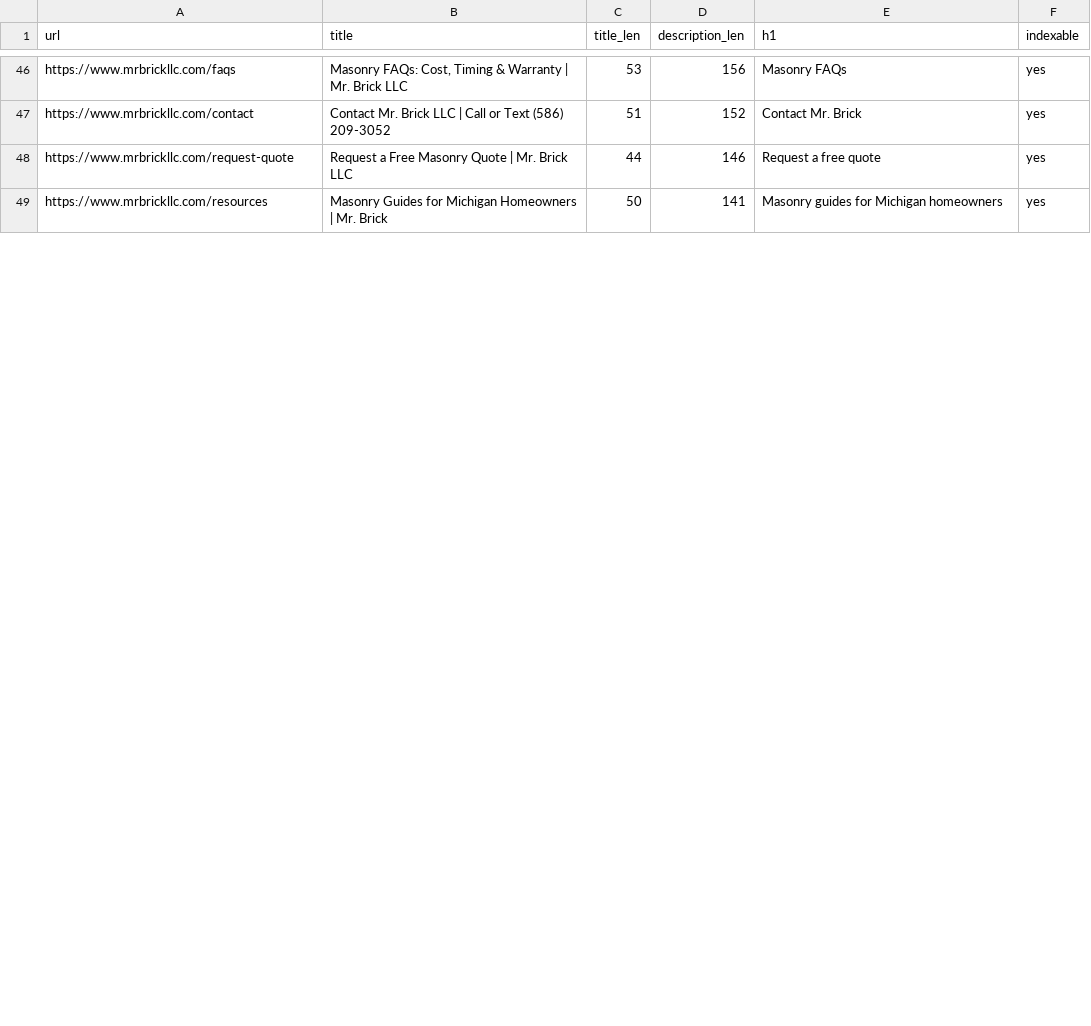
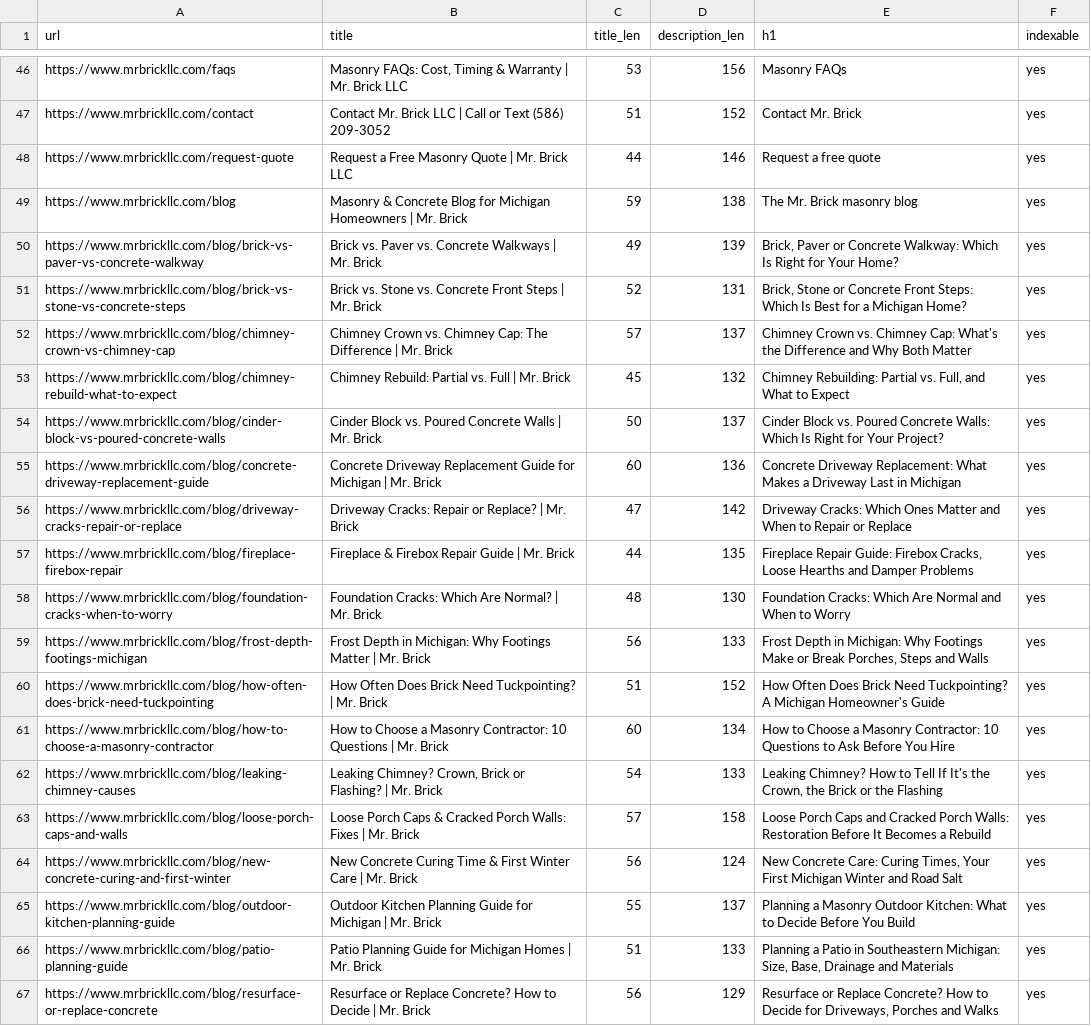
Before and after one commit to paulbrowncreative/mrbrickllc, a CSV file: docs/metadata-map.csv, drawn as a sheet; only a part is shown, gaps mark what is left out; removed rows and columns are numbered as before the commit, all else as after; the diff covers the shown part only; the diff names each change by its address in the sheet, - before the commit and + after, or states it on an @@ line.

```diff
--- a/docs/metadata-map.csv
+++ b/docs/metadata-map.csv
-row 49: https://www.mrbrickllc.com/resources | Masonry Guides for Michigan Homeowners | Mr. Brick | 50 | 141 | Masonry guides for Michigan homeowners | yes
+row 49: https://www.mrbrickllc.com/blog | Masonry & Concrete Blog for Michigan Homeowners | Mr. Brick | 59 | 138 | The Mr. Brick masonry blog | yes
+row 50: https://www.mrbrickllc.com/blog/brick-vs-paver-vs-concrete-walkway | Brick vs. Paver vs. Concrete Walkways | Mr. Brick | 49 | 139 | Brick, Paver or Concrete Walkway: Which Is Right for Your Home? | yes
+row 51: https://www.mrbrickllc.com/blog/brick-vs-stone-vs-concrete-steps | Brick vs. Stone vs. Concrete Front Steps | Mr. Brick | 52 | 131 | Brick, Stone or Concrete Front Steps: Which Is Best for a Michigan Home? | yes
+row 52: https://www.mrbrickllc.com/blog/chimney-crown-vs-chimney-cap | Chimney Crown vs. Chimney Cap: The Difference | Mr. Brick | 57 | 137 | Chimney Crown vs. Chimney Cap: What's the Difference and Why Both Matter | yes
+row 53: https://www.mrbrickllc.com/blog/chimney-rebuild-what-to-expect | Chimney Rebuild: Partial vs. Full | Mr. Brick | 45 | 132 | Chimney Rebuilding: Partial vs. Full, and What to Expect | yes
+row 54: https://www.mrbrickllc.com/blog/cinder-block-vs-poured-concrete-walls | Cinder Block vs. Poured Concrete Walls | Mr. Brick | 50 | 137 | Cinder Block vs. Poured Concrete Walls: Which Is Right for Your Project? | yes
+row 55: https://www.mrbrickllc.com/blog/concrete-driveway-replacement-guide | Concrete Driveway Replacement Guide for Michigan | Mr. Brick | 60 | 136 | Concrete Driveway Replacement: What Makes a Driveway Last in Michigan | yes
+row 56: https://www.mrbrickllc.com/blog/driveway-cracks-repair-or-replace | Driveway Cracks: Repair or Replace? | Mr. Brick | 47 | 142 | Driveway Cracks: Which Ones Matter and When to Repair or Replace | yes
+row 57: https://www.mrbrickllc.com/blog/fireplace-firebox-repair | Fireplace & Firebox Repair Guide | Mr. Brick | 44 | 135 | Fireplace Repair Guide: Firebox Cracks, Loose Hearths and Damper Problems | yes
+row 58: https://www.mrbrickllc.com/blog/foundation-cracks-when-to-worry | Foundation Cracks: Which Are Normal? | Mr. Brick | 48 | 130 | Foundation Cracks: Which Are Normal and When to Worry | yes
+row 59: https://www.mrbrickllc.com/blog/frost-depth-footings-michigan | Frost Depth in Michigan: Why Footings Matter | Mr. Brick | 56 | 133 | Frost Depth in Michigan: Why Footings Make or Break Porches, Steps and Walls | yes
+row 60: https://www.mrbrickllc.com/blog/how-often-does-brick-need-tuckpointing | How Often Does Brick Need Tuckpointing? | Mr. Brick | 51 | 152 | How Often Does Brick Need Tuckpointing? A Michigan Homeowner's Guide | yes
+row 61: https://www.mrbrickllc.com/blog/how-to-choose-a-masonry-contractor | How to Choose a Masonry Contractor: 10 Questions | Mr. Brick | 60 | 134 | How to Choose a Masonry Contractor: 10 Questions to Ask Before You Hire | yes
+row 62: https://www.mrbrickllc.com/blog/leaking-chimney-causes | Leaking Chimney? Crown, Brick or Flashing? | Mr. Brick | 54 | 133 | Leaking Chimney? How to Tell If It's the Crown, the Brick or the Flashing | yes
+row 63: https://www.mrbrickllc.com/blog/loose-porch-caps-and-walls | Loose Porch Caps & Cracked Porch Walls: Fixes | Mr. Brick | 57 | 158 | Loose Porch Caps and Cracked Porch Walls: Restoration Before It Becomes a Rebuild | yes
+row 64: https://www.mrbrickllc.com/blog/new-concrete-curing-and-first-winter | New Concrete Curing Time & First Winter Care | Mr. Brick | 56 | 124 | New Concrete Care: Curing Times, Your First Michigan Winter and Road Salt | yes
+row 65: https://www.mrbrickllc.com/blog/outdoor-kitchen-planning-guide | Outdoor Kitchen Planning Guide for Michigan | Mr. Brick | 55 | 137 | Planning a Masonry Outdoor Kitchen: What to Decide Before You Build | yes
+row 66: https://www.mrbrickllc.com/blog/patio-planning-guide | Patio Planning Guide for Michigan Homes | Mr. Brick | 51 | 133 | Planning a Patio in Southeastern Michigan: Size, Base, Drainage and Materials | yes
+row 67: https://www.mrbrickllc.com/blog/resurface-or-replace-concrete | Resurface or Replace Concrete? How to Decide | Mr. Brick | 56 | 129 | Resurface or Replace Concrete? How to Decide for Driveways, Porches and Walks | yes
```
Also changed, not shown: 9 added rows, 1 removed row and 2 edited cells elsewhere in this file, docs/redirect-map.csv, 44 other files.
